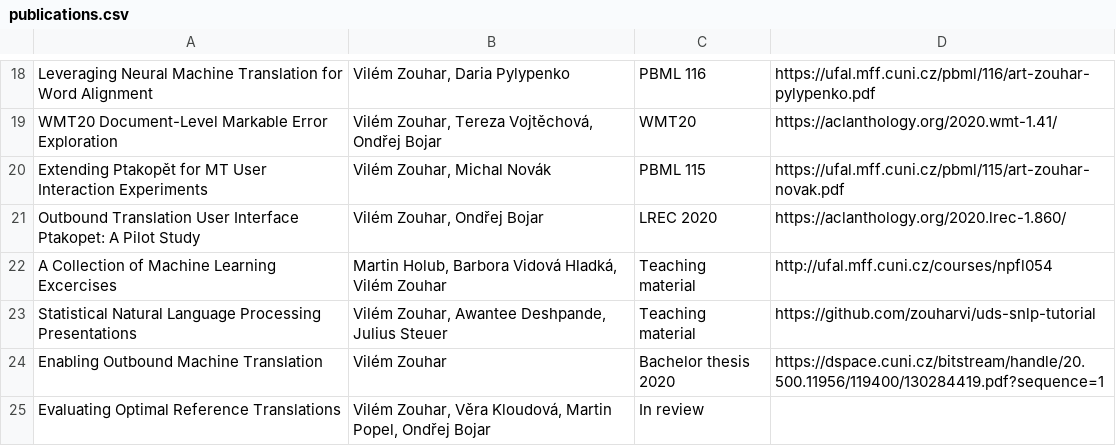
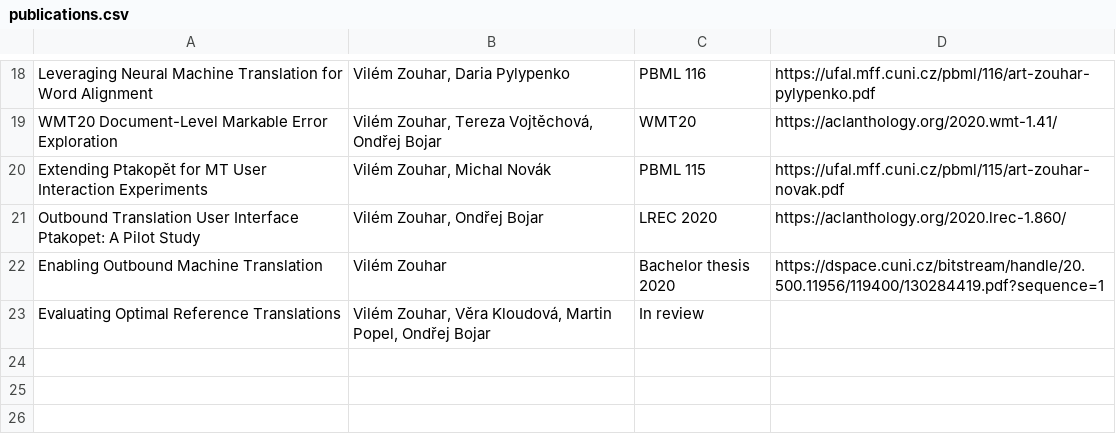
Before and after one commit to zouharvi/zouharvi, a CSV file: pages/publications.csv, drawn as a sheet; only a part is shown, gaps mark what is left out.

```diff
--- a/pages/publications.csv
+++ b/pages/publications.csv
@@ -21,4 +21,2 @@
 "Outbound Translation User Interface Ptakopet: A Pilot Study","Vilém Zouhar, Ondřej Bojar","LREC 2020","https://aclanthology.org/2020.lrec-1.860/"
-"A Collection of Machine Learning Excercises","Martin Holub, Barbora Vidová Hladká, Vilém Zouhar","Teaching material","http://ufal.mff.cuni.cz/courses/npfl054"
-"Statistical Natural Language Processing Presentations","Vilém Zouhar, Awantee Deshpande, Julius Steuer","Teaching material","https://github.com/zouharvi/uds-snlp-tutorial"
 "Enabling Outbound Machine Translation","Vilém Zouhar","Bachelor thesis 2020","https://dspace.cuni.cz/bitstream/handle/20.500.11956/119400/130284419.pdf?sequence=1"
```
Also changed, not shown: pages/projects.csv, 1 other file.
